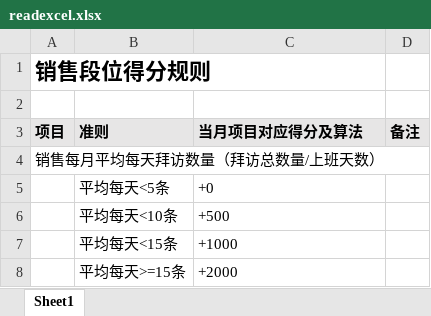
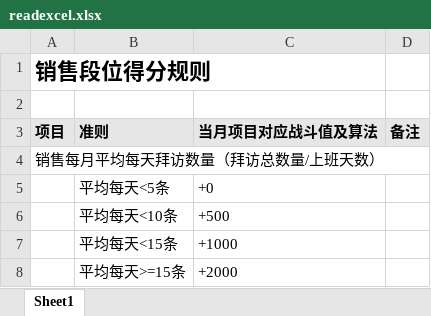
Before and after one commit to jixiaoyan96/Sales, an Excel workbook: sales/protected/commands/template/readexcel.xlsx, sheet Sheet1, drawn as a sheet; only a part is shown; values as stored, in another font and other column widths than the file's, no borders; the diff covers the shown part only; the diff names each change by its address in the sheet, - before the commit and + after, or states it on an @@ line.

```diff
--- a/sales/protected/commands/template/readexcel.xlsx (sheet Sheet1)
+++ b/sales/protected/commands/template/readexcel.xlsx (sheet Sheet1)
-C3: 当月项目对应得分及算法
+C3: 当月项目对应战斗值及算法
```
Also changed, not shown: 2 added rows, 2 removed rows and 27 edited cells elsewhere in this sheet, 3 other files.
